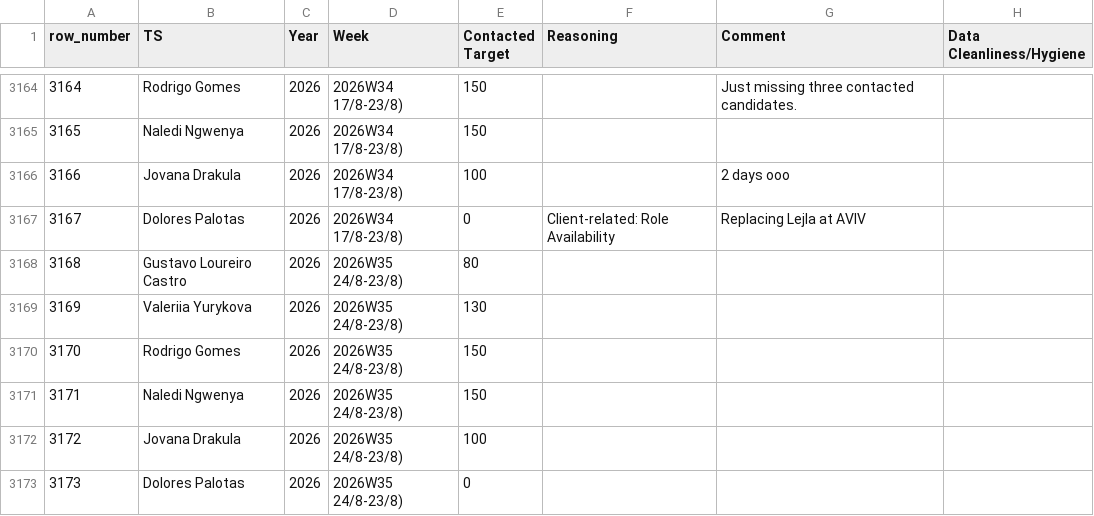
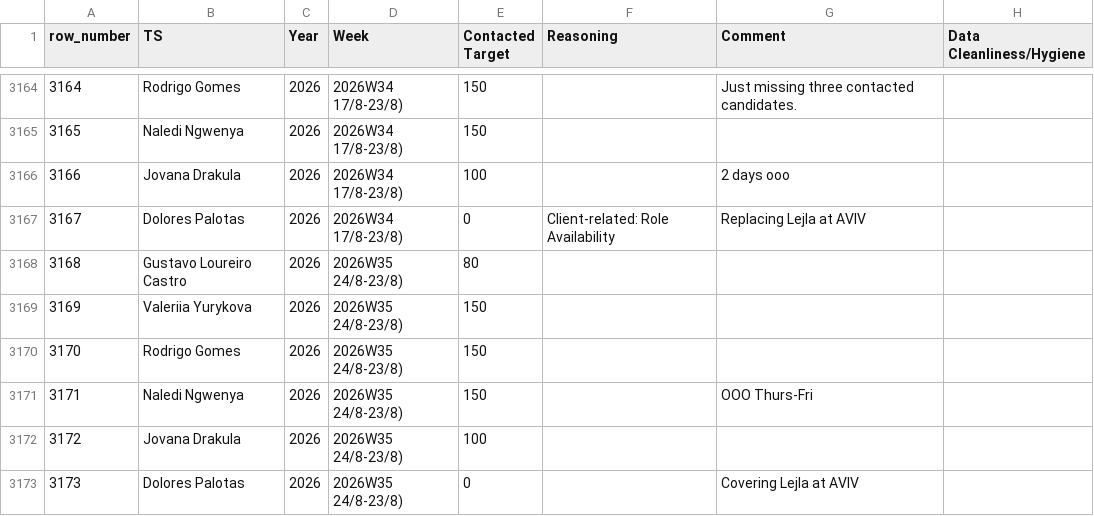
Before and after one commit to bark8922/tribe-recruiting, a CSV file: wbr_static/wbr_ts_weekly.csv, drawn as a sheet; only a part is shown, gaps mark what is left out; the diff names each change by its address in the sheet, - before the commit and + after, or states it on an @@ line.

Commit message:
chore: sync TS Weekly 2026-08-28

```diff
--- a/wbr_static/wbr_ts_weekly.csv
+++ b/wbr_static/wbr_ts_weekly.csv
-E3169 (Contacted Target): 130
+E3169 (Contacted Target): 150
-G3171 (Comment): (empty)
+G3171 (Comment): OOO Thurs-Fri
-G3173 (Comment): (empty)
+G3173 (Comment): Covering Lejla at AVIV
```
